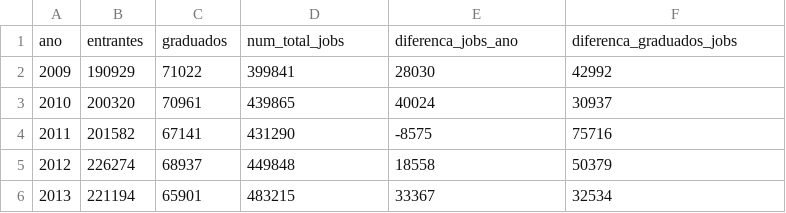
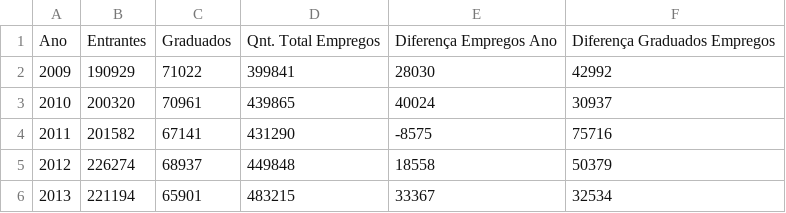
Before and after one commit to eliassoares/VisualizacaoDados, a CSV file: TP2/dados/graduados_empregados.csv, drawn as a sheet.

Commit message:
Melhorando Gráfico1

```diff
--- a/TP2/dados/graduados_empregados.csv
+++ b/TP2/dados/graduados_empregados.csv
@@ -1,2 +1,2 @@
-ano,entrantes,graduados,num_total_jobs,diferenca_jobs_ano,diferenca_graduados_jobs
+Ano,Entrantes,Graduados,Qnt. Total Empregos,Diferença Empregos Ano,Diferença Graduados Empregos
 2009,190929,71022,399841,28030,42992
```
